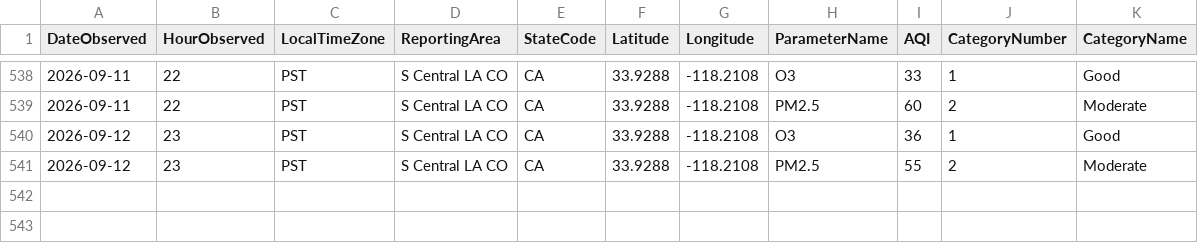
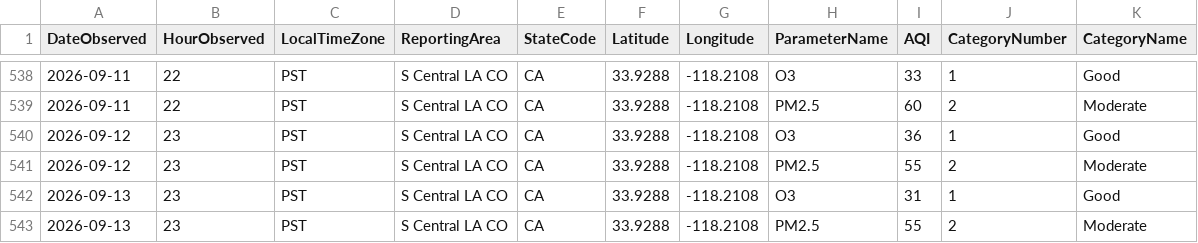
Before and after one commit to LukePapayoanou/LA_AQI-TEMP, a CSV file: weather_proj/daily_LA_aq.csv, drawn as a sheet; only a part is shown, gaps mark what is left out.

```diff
--- a/weather_proj/daily_LA_aq.csv
+++ b/weather_proj/daily_LA_aq.csv
@@ -541 +541,3 @@ DateObserved,HourObserved,LocalTimeZone,ReportingArea,StateCode,Latitude,Longitu
 2026-09-12,23,PST,S Central LA CO,CA,33.9288,-118.2108,PM2.5,55,2,Moderate
+2026-09-13,23,PST,S Central LA CO,CA,33.9288,-118.2108,O3,31,1,Good
+2026-09-13,23,PST,S Central LA CO,CA,33.9288,-118.2108,PM2.5,55,2,Moderate
```
Also changed, not shown: weather_proj/daily_LA_temp.csv, 3 other files.
